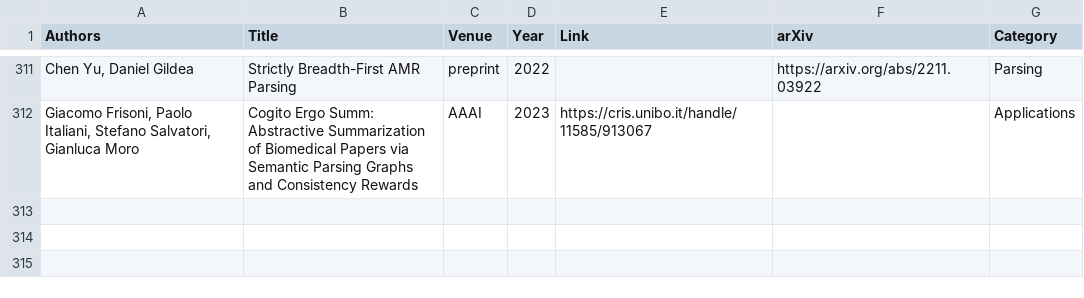
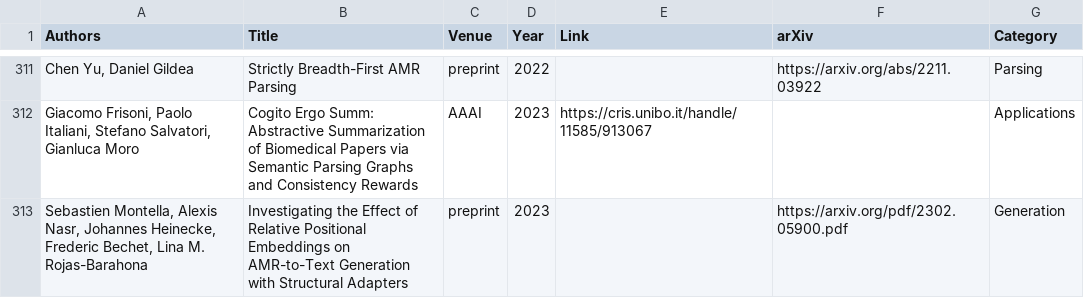
Before and after one commit to nert-nlp/AMR-Bibliography, a TSV file: data/amr_papers.tsv, drawn as a sheet; only a part is shown, gaps mark what is left out; the diff names each change by its address in the sheet, - before the commit and + after, or states it on an @@ line.

Commit message:
Update amr_papers.tsv

```diff
--- a/data/amr_papers.tsv
+++ b/data/amr_papers.tsv
+row 313: Sebastien Montella, Alexis Nasr, Johannes Heinecke, Frederic Bechet, Lina M. Rojas-Barahona | Investigating the Effect of Relative Positional Embeddings on AMR-to-Text Generation with Structural Adapters | preprint | 2023 |  | https://arxiv.org/pdf/2302.05900.pdf | Generation
```
